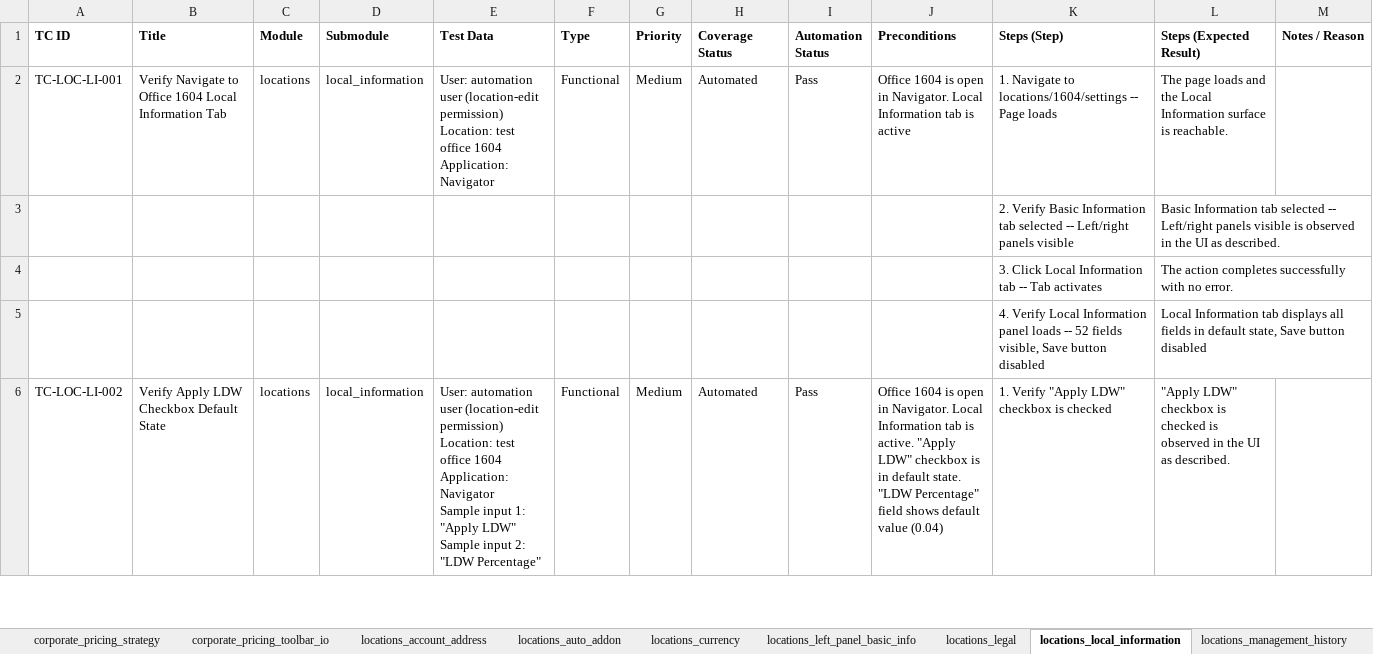
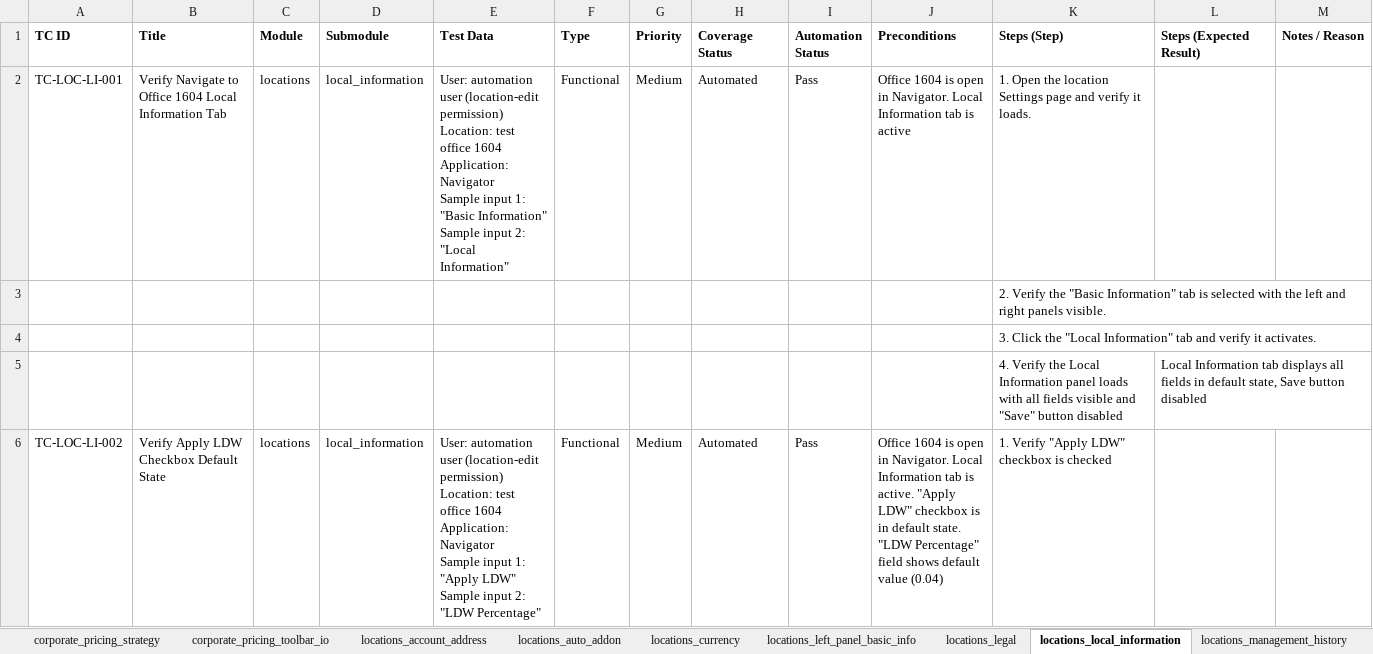
Before and after one commit to omeesham/JBS_Global_Test_Automation_Framework, an Excel workbook: clients/encore/test_cases_xlsx/encore_test_cases.xlsx, sheet locations_local_information, drawn as a sheet; only a part is shown; values as stored, in another font and other column widths than the file's, no borders; removed rows and columns are numbered as before the commit, all else as after; ↵ is a line break in a cell; the diff covers the shown part only; the diff names each change by its address in the sheet, - before the commit and + after, or states it on an @@ line.

```diff
--- a/clients/encore/test_cases_xlsx/encore_test_cases.xlsx (sheet locations_local_information)
+++ b/clients/encore/test_cases_xlsx/encore_test_cases.xlsx (sheet locations_local_information)
-E2 (Test Data): …Application: Navigator
+E2 (Test Data): …Application: Navigator ↵ Sample input 1: "Basic Information" ↵ Sample input 2: "Local Information"
-K2 (Steps (Step)): 1. Navigate to locations/1604/settings -- Page loads
+K2 (Steps (Step)): 1. Open the location Settings page and verify it loads.
-L2 (Steps (Expected Result)): The page loads and the Local Information surface is reachable.
+L2 (Steps (Expected Result)): (empty)
-row 3:  |  |  |  |  |  |  |  |  |  | 2. Verify Basic Information tab selected -- Left/right panels visible | Basic Information tab selected -- Left/right panels visible is observed in the UI as described.
-row 4:  |  |  |  |  |  |  |  |  |  | 3. Click Local Information tab -- Tab activates | The action completes successfully with no error.
+row 3:  |  |  |  |  |  |  |  |  |  | 2. Verify the "Basic Information" tab is selected with the left and right panels visible.
+row 4:  |  |  |  |  |  |  |  |  |  | 3. Click the "Local Information" tab and verify it activates.
-K5 (Steps (Step)): 4. Verify Local Information panel loads -- 52 fields visible, Save button disabled
+K5 (Steps (Step)): 4. Verify the Local Information panel loads with all fields visible and "Save" button disabled
-L6 (Steps (Expected Result)): "Apply LDW" checkbox is checked is observed in the UI as described.
+L6 (Steps (Expected Result)): (empty)
```
Also changed, not shown: other rows of this sheet, sheet locations_notes, sheet locations_shared_setup_location, sheet locations_account_address, sheet locations_management_history, sheet locations_auto_addon, sheet corporate_pricing_detail, 13 more sheets, 6 other files.
